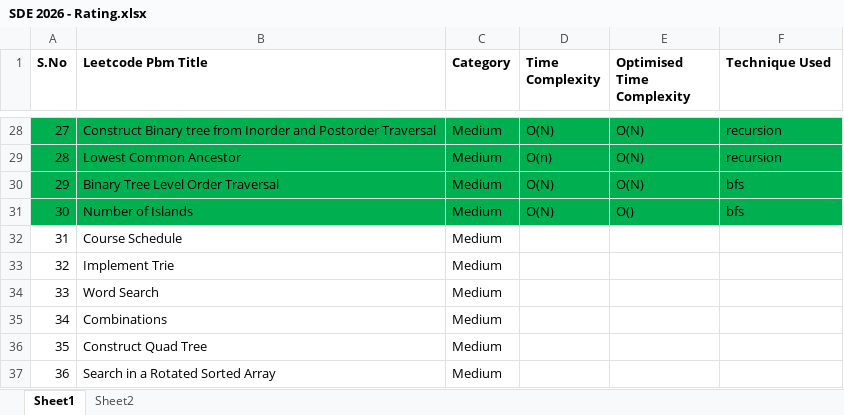
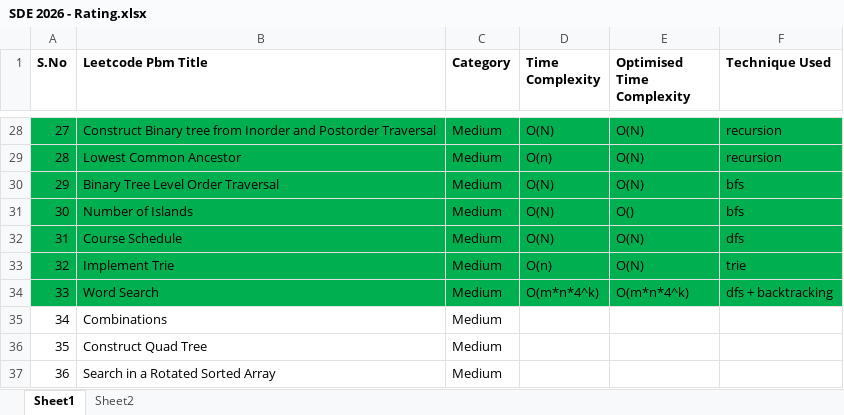
Before and after one commit to ShaliniSJ/50-days-challenge, an Excel workbook: SDE 2026 - Rating.xlsx, sheet Sheet1, drawn as a sheet; only a part is shown, gaps mark what is left out; values as stored, in another font and other column widths than the file's, no borders; the diff names each change by its address in the sheet, - before the commit and + after, or states it on an @@ line.

Commit message:
DAY 11

```diff
--- a/SDE 2026 - Rating.xlsx (sheet Sheet1)
+++ b/SDE 2026 - Rating.xlsx (sheet Sheet1)
-A32:F34 fill: none
+A32:F34 fill: #00B050
-D32 (Time Complexity): (empty)
+D32 (Time Complexity): O(N)
-E32:E33 (Optimised Time Complexity): (empty)
+E32:E33 (Optimised Time Complexity): O(N)
-F32 (Technique Used): (empty)
+F32 (Technique Used): dfs
-D33 (Time Complexity): (empty)
+D33 (Time Complexity): O(n)
-F33 (Technique Used): (empty)
+F33 (Technique Used): trie
-D34 (Time Complexity): (empty)
+D34 (Time Complexity): O(m*n*4^k)
-E34 (Optimised Time Complexity): (empty)
+E34 (Optimised Time Complexity): O(m*n*4^k)
-F34 (Technique Used): (empty)
+F34 (Technique Used): dfs + backtracking
```
